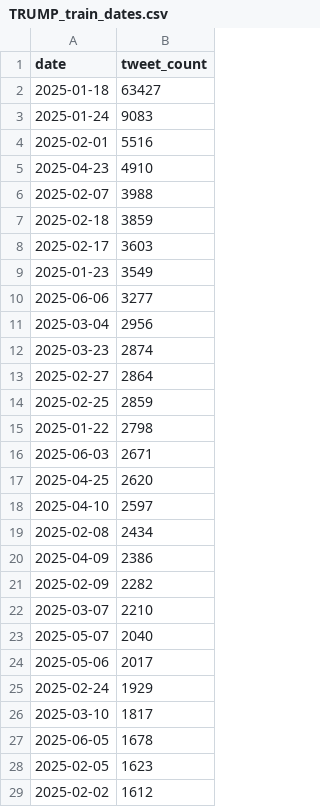
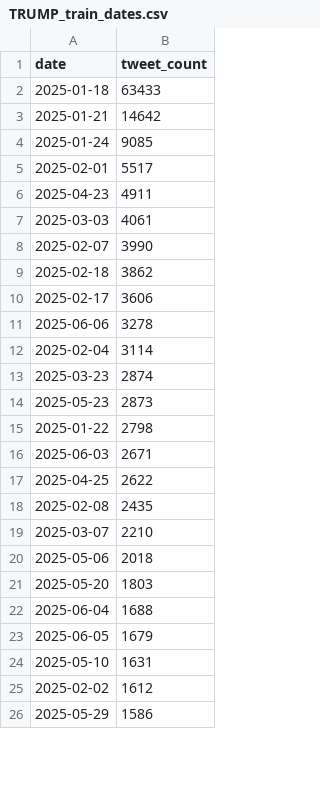
Before and after one commit to Loading7768/senior_porject, a CSV file: data/ml/dataset/split_dates/TRUMP_train_dates.csv, drawn as a sheet; only a part is shown; the shorter side is filled out with more unchanged rows; the diff covers the shown part only.

```diff
--- a/data/ml/dataset/split_dates/TRUMP_train_dates.csv
+++ b/data/ml/dataset/split_dates/TRUMP_train_dates.csv
@@ -1,29 +1,25 @@
 date,tweet_count
-2025-01-18,63427
-2025-01-24,9083
-2025-02-01,5516
-2025-04-23,4910
-2025-02-07,3988
-2025-02-18,3859
-2025-02-17,3603
-2025-01-23,3549
-2025-06-06,3277
-2025-03-04,2956
+2025-01-18,63433
+2025-01-21,14642
+2025-01-24,9085
+2025-02-01,5517
+2025-04-23,4911
+2025-03-03,4061
+2025-02-07,3990
+2025-02-18,3862
+2025-02-17,3606
+2025-06-06,3278
+2025-02-04,3114
 2025-03-23,2874
-2025-02-27,2864
-2025-02-25,2859
+2025-05-23,2873
 2025-01-22,2798
 2025-06-03,2671
-2025-04-25,2620
-2025-04-10,2597
-2025-02-08,2434
-2025-04-09,2386
-2025-02-09,2282
+2025-04-25,2622
+2025-02-08,2435
 2025-03-07,2210
-2025-05-07,2040
-2025-05-06,2017
-2025-02-24,1929
-2025-03-10,1817
-2025-06-05,1678
-2025-02-05,1623
+2025-05-06,2018
+2025-05-20,1803
+2025-06-04,1688
+2025-06-05,1679
+2025-05-10,1631
 2025-02-02,1612
```
Also changed, not shown: 24 added rows, 20 removed rows, 4 moved rows and 23 edited cells elsewhere in this file, data/ml/dataset/split_dates/DOGE_test_dates.csv, data/ml/dataset/split_dates/DOGE_train_dates.csv, 18 other files.
